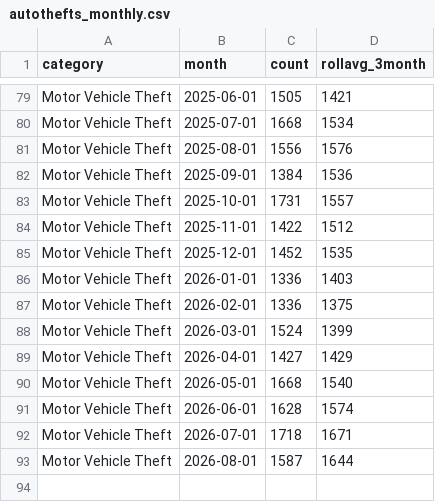
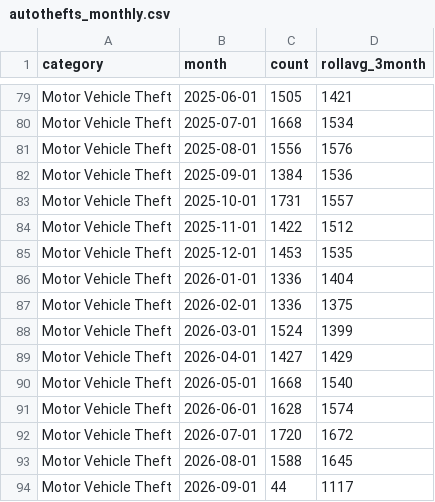
Before and after one commit to abcotvdata/safetytracker_chicago, a CSV file: data/output/monthly/autothefts_monthly.csv, drawn as a sheet; only a part is shown, gaps mark what is left out.

```diff
--- a/data/output/monthly/autothefts_monthly.csv
+++ b/data/output/monthly/autothefts_monthly.csv
@@ -84,4 +84,4 @@ Motor Vehicle Theft,2025-10-01,1731,1557
 Motor Vehicle Theft,2025-11-01,1422,1512
-Motor Vehicle Theft,2025-12-01,1452,1535
-Motor Vehicle Theft,2026-01-01,1336,1403
+Motor Vehicle Theft,2025-12-01,1453,1535
+Motor Vehicle Theft,2026-01-01,1336,1404
 Motor Vehicle Theft,2026-02-01,1336,1375
@@ -91,3 +91,4 @@ Motor Vehicle Theft,2026-05-01,1668,1540
 Motor Vehicle Theft,2026-06-01,1628,1574
-Motor Vehicle Theft,2026-07-01,1718,1671
-Motor Vehicle Theft,2026-08-01,1587,1644
+Motor Vehicle Theft,2026-07-01,1720,1672
+Motor Vehicle Theft,2026-08-01,1588,1645
+Motor Vehicle Theft,2026-09-01,44,1117
```
Also changed, not shown: data/output/areas/area_category.csv, data/output/monthly/batteries_monthly.csv, 53 other files.
